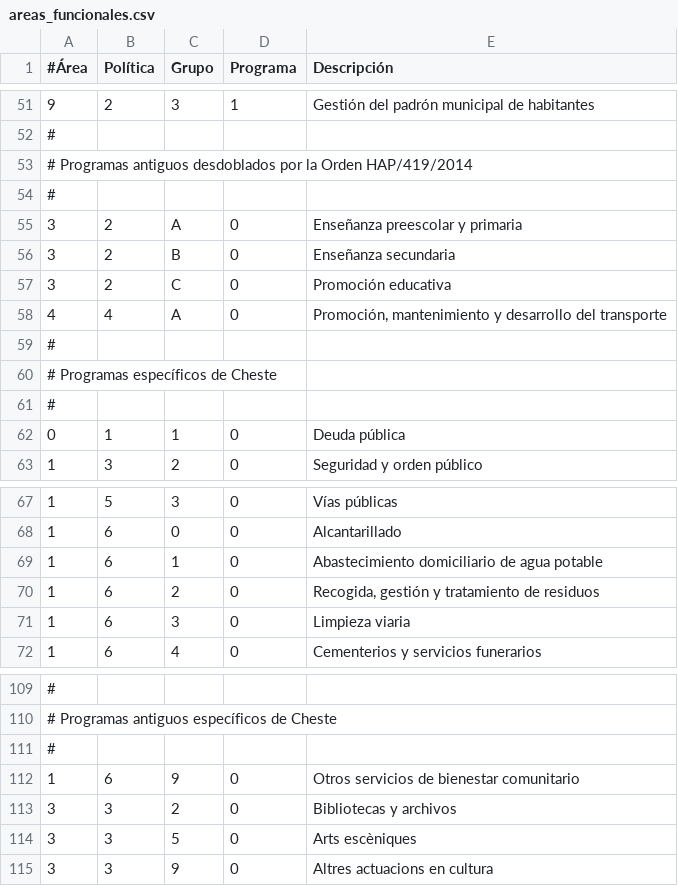
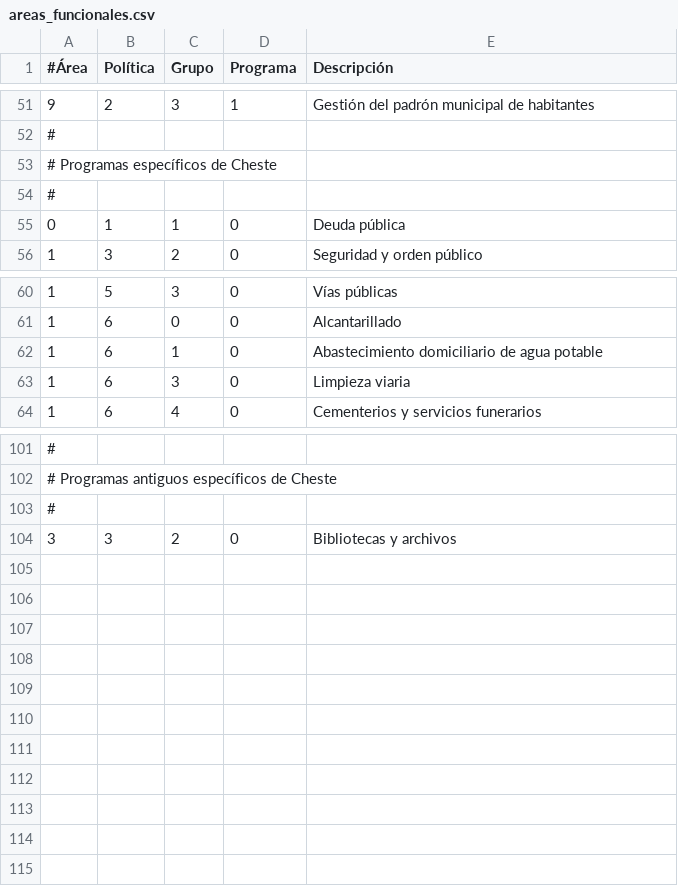
Before and after one commit to civio/presupuesto-cheste, a CSV file: data/es/areas_funcionales.csv, drawn as a sheet; only a part is shown, gaps mark what is left out; the diff names each change by its address in the sheet, - before the commit and + after, or states it on an @@ line.

```diff
--- a/data/es/areas_funcionales.csv
+++ b/data/es/areas_funcionales.csv
-row 53: # Programas antiguos desdoblados por la Orden HAP/419/2014
-row 54: #
-row 55: 3 | 2 | A | 0 | Enseñanza preescolar y primaria
-row 56: 3 | 2 | B | 0 | Enseñanza secundaria
-row 57: 3 | 2 | C | 0 | Promoción educativa
-row 58: 4 | 4 | A | 0 | Promoción, mantenimiento y desarrollo del transporte
-row 59: #
-row 70: 1 | 6 | 2 | 0 | Recogida, gestión y tratamiento de residuos
-row 112: 1 | 6 | 9 | 0 | Otros servicios de bienestar comunitario
-row 114: 3 | 3 | 5 | 0 | Arts escèniques
-row 115: 3 | 3 | 9 | 0 | Altres actuacions en cultura
```
Also changed, not shown: data/ca/areas_funcionales.csv, 1 other file.
